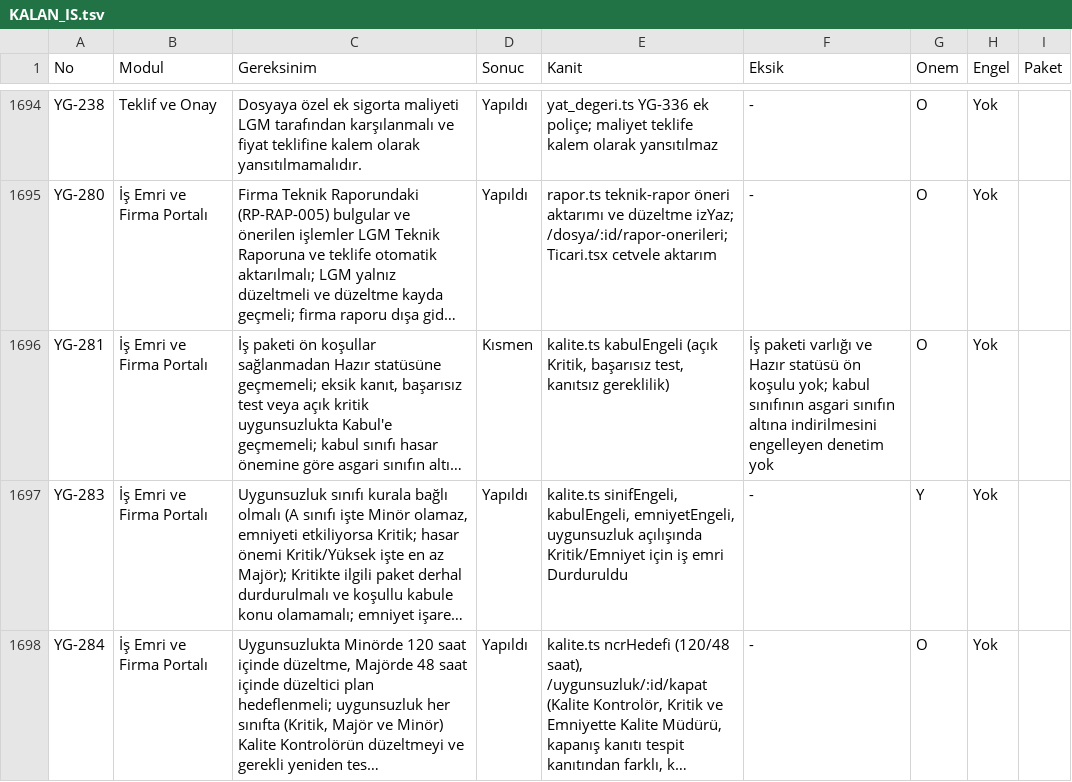
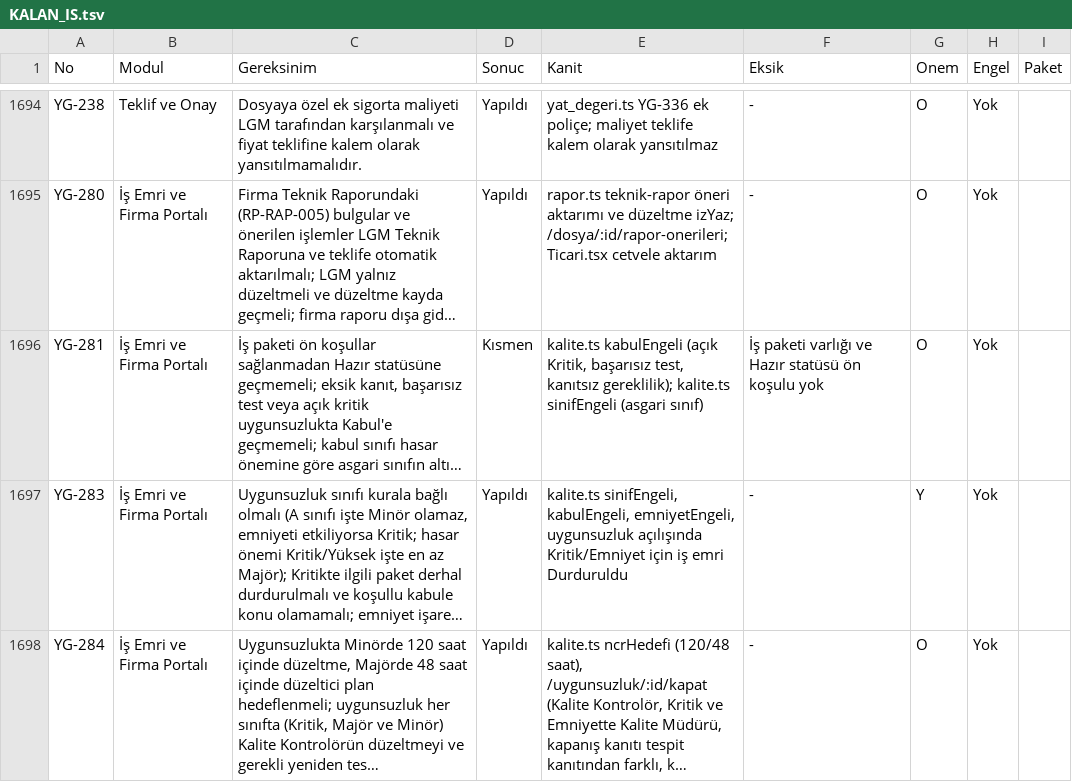
Before and after one commit to uakpinar722/YATONET360, a TSV file: KALAN_IS.tsv, drawn as a sheet; only a part is shown, gaps mark what is left out; long unchanged cells end in …; the diff covers the shown part only; the diff names each change by its address in the sheet, - before the commit and + after, or states it on an @@ line.

```diff
--- a/KALAN_IS.tsv
+++ b/KALAN_IS.tsv
-E1696 (Kanit): …test, kanıtsız gereklilik)
+E1696 (Kanit): …test, kanıtsız gereklilik); kalite.ts sinifEngeli (asgari sınıf)
-F1696 (Eksik): …ön koşulu yok; kabul sınıfının asgari sınıfın altına indirilmesini engelleyen denetim yok
+F1696 (Eksik): …ön koşulu yok
```
Also changed, not shown: 31 edited cells elsewhere in this file, 21 other files.
